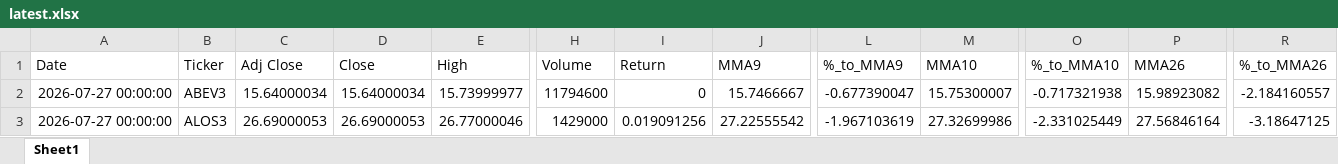
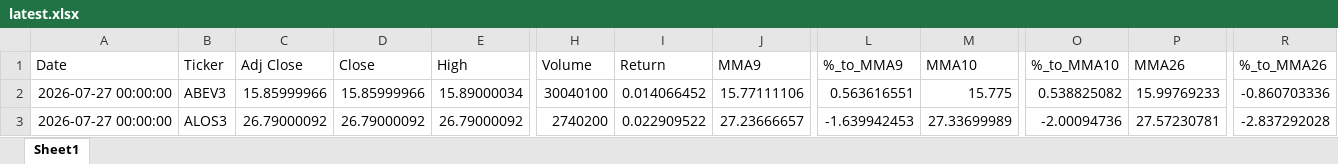
Before and after one commit to GiovanniCharret/robusta_market_analysis, an Excel workbook: site/data/latest.xlsx, sheet Sheet1, drawn as a sheet; only a part is shown, gaps mark what is left out; values as stored, in another font and other column widths than the file's, no borders; the diff covers the shown part only; the diff names each change by its address in the sheet, - before the commit and + after, or states it on an @@ line.

```diff
--- a/site/data/latest.xlsx (sheet Sheet1)
+++ b/site/data/latest.xlsx (sheet Sheet1)
-C2 (Adj Close): 15.64000034
+C2 (Adj Close): 15.85999966
-D2 (Close): 15.64000034
+D2 (Close): 15.85999966
-E2 (High): 15.73999977
+E2 (High): 15.89000034
-H2 (Volume): 11794600
+H2 (Volume): 30040100
-I2 (Return): 0
+I2 (Return): 0.014066452
-J2 (MMA9): 15.7466667
+J2 (MMA9): 15.77111106
-L2 (%_to_MMA9): -0.677390047
+L2 (%_to_MMA9): 0.563616551
-M2 (MMA10): 15.75300007
+M2 (MMA10): 15.775
-O2 (%_to_MMA10): -0.717321938
+O2 (%_to_MMA10): 0.538825082
-P2 (MMA26): 15.98923082
+P2 (MMA26): 15.99769233
-R2 (%_to_MMA26): -2.184160557
+R2 (%_to_MMA26): -0.860703336
-C3 (Adj Close): 26.69000053
+C3 (Adj Close): 26.79000092
-D3 (Close): 26.69000053
+D3 (Close): 26.79000092
-E3 (High): 26.77000046
+E3 (High): 26.79000092
-H3 (Volume): 1429000
+H3 (Volume): 2740200
-I3 (Return): 0.019091256
+I3 (Return): 0.022909522
-J3 (MMA9): 27.22555542
+J3 (MMA9): 27.23666657
-L3 (%_to_MMA9): -1.967103619
+L3 (%_to_MMA9): -1.639942453
-M3 (MMA10): 27.32699986
+M3 (MMA10): 27.33699989
-O3 (%_to_MMA10): -2.331025449
+O3 (%_to_MMA10): -2.00094736
-P3 (MMA26): 27.56846164
+P3 (MMA26): 27.57230781
-R3 (%_to_MMA26): -3.18647125
+R3 (%_to_MMA26): -2.837292028
```
Also changed, not shown: 1569 edited cells elsewhere in this sheet, 1 other file.
